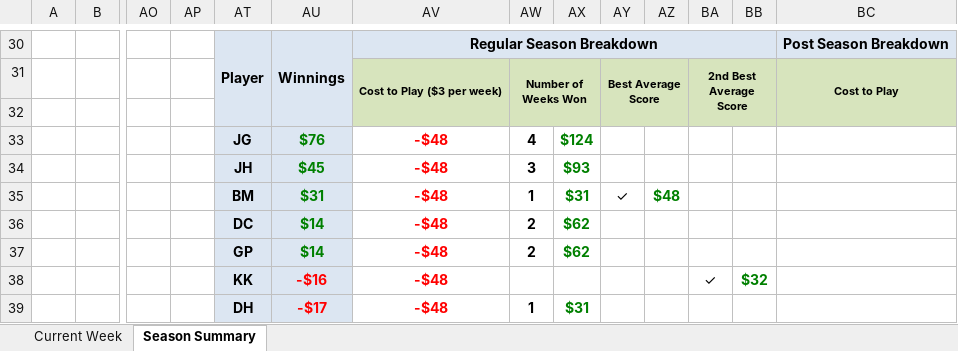
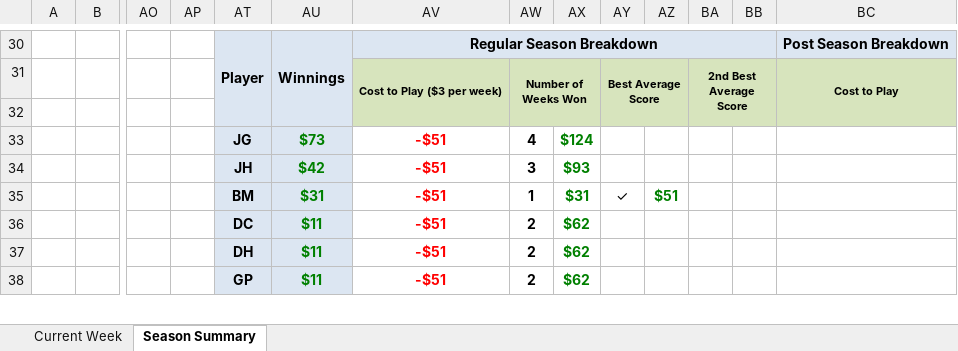
Before and after one commit to jlwebpages/fp, an Excel workbook: regular_season_final.xlsx, sheet Season Summary, drawn as a sheet; only a part is shown, gaps mark what is left out; values as stored, in another font and other column widths than the file's, no borders; conditional formats not drawn; removed rows and columns are numbered as before the commit, all else as after; rows hold the shown columns only; the diff covers the shown part only; the diff names each change by its address in the sheet, - before the commit and + after, or states it on an @@ line.

```diff
--- a/regular_season_final.xlsx (sheet Season Summary)
+++ b/regular_season_final.xlsx (sheet Season Summary)
-AU33: $76
+AU33: $73
-AV33:AV36: -$48
+AV33:AV36: -$51
-AU34: $45
+AU34: $42
-AZ35: $48
+AZ35: $51
-AU36: $14
+AU36: $11
+row 37:  |  |  |  | DH | $11 | -$51 | 2 | $62
-AU38: $14
+AU38: $11
-AV38: -$48
+AV38: -$51
-row 38:  |  |  |  | KK | -$16 | -$48 |  |  |  |  | ✓ | $32
-row 39:  |  |  |  | DH | -$17 | -$48 | 1 | $31
```
Also changed, not shown: 6 added rows, 5 removed rows, 23 edited cells and cell formats elsewhere in this sheet, sheet Current Week, hidden cells, post_season_inputs.xlsx, 4 other files.
